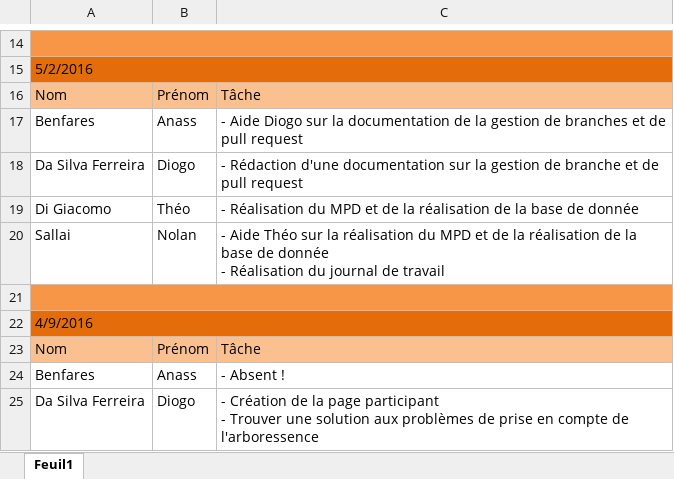
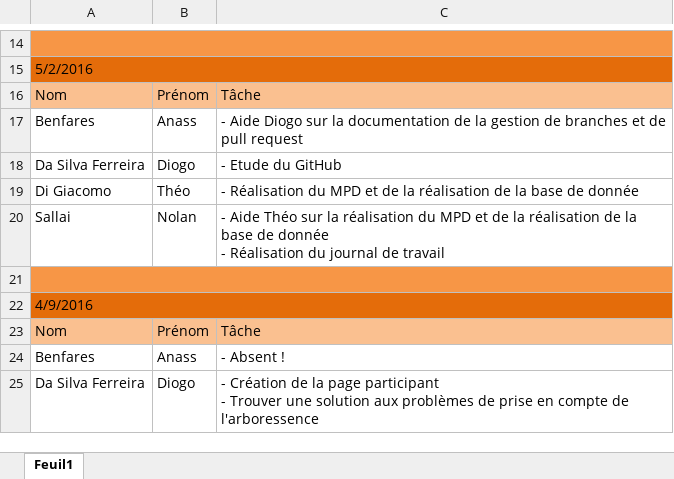
Before and after one commit to GrpVeuch/P_GesProj2, an Excel workbook: Journaux de travail/JDT.xlsx, sheet Feuil1, drawn as a sheet; only a part is shown, gaps mark what is left out; values as stored, in another font and other column widths than the file's, no borders; the diff names each change by its address in the sheet, - before the commit and + after, or states it on an @@ line.

Commit message:
push

```diff
--- a/Journaux de travail/JDT.xlsx (sheet Feuil1)
+++ b/Journaux de travail/JDT.xlsx (sheet Feuil1)
-C18: - Rédaction d'une documentation sur la gestion de branche et de pull request
+C18: - Etude du GitHub
```
